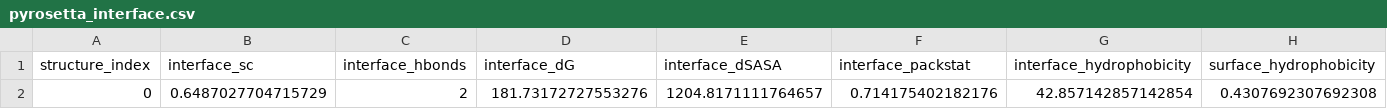
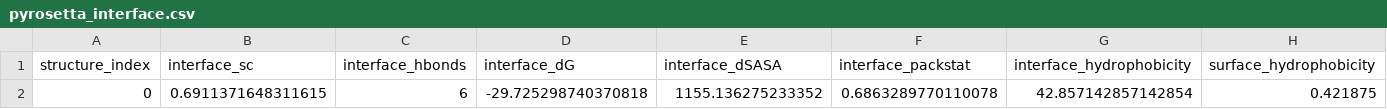
Before and after one commit to evo-design/proto-tools, a CSV file: proto_tools/tools/structure_scoring/pyrosetta/examples/example_output/pyrosetta_interface.csv, drawn as a sheet; only a part is shown; removed rows and columns are numbered as before the commit, all else as after; rows hold the shown columns only; the diff names each change by its address in the sheet, - before the commit and + after, or states it on an @@ line.

Commit message:
Fix pyrosetta interface example to pre-relax the pose so interface_dG is physically negative

```diff
--- a/proto_tools/tools/structure_scoring/pyrosetta/examples/example_output/pyrosetta_interface.csv
+++ b/proto_tools/tools/structure_scoring/pyrosetta/examples/example_output/pyrosetta_interface.csv
-row 2: 0 | 0.6487027704715729 | 2 | 181.73172727553276 | 1204.8171111764657 | 0.714175402182176 | 42.857142857142854 | 0.4307692307692308
+row 2: 0 | 0.6911371648311615 | 6 | -29.725298740370818 | 1155.136275233352 | 0.6863289770110078 | 42.857142857142854 | 0.421875
```
Also changed, not shown: 2 other files.
